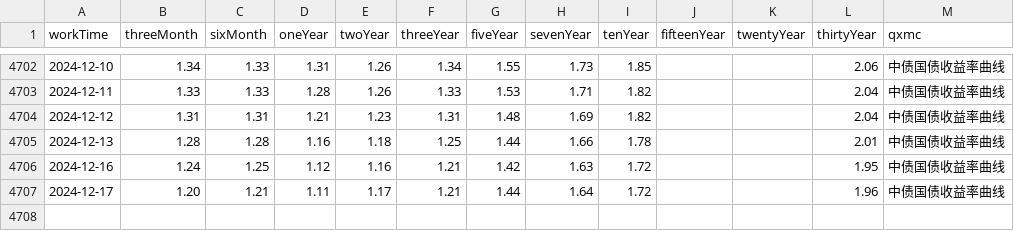
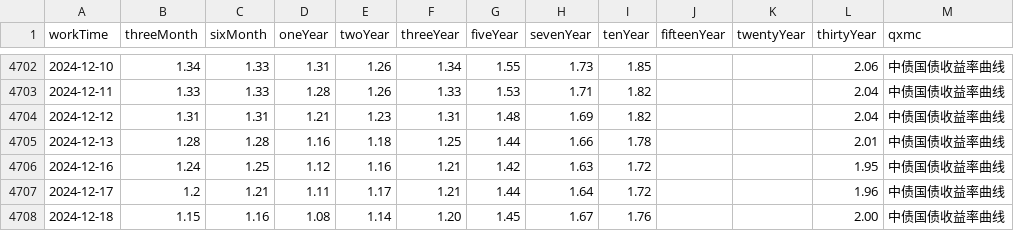
Before and after one commit to AFAN-LIFE/macropage, a CSV file: data/yield.csv, drawn as a sheet; only a part is shown, gaps mark what is left out.

```diff
--- a/data/yield.csv
+++ b/data/yield.csv
@@ -4706,2 +4706,3 @@ workTime,threeMonth,sixMonth,oneYear,twoYear,threeYear,fiveYear,sevenYear,tenYea
 2024-12-16,1.24,1.25,1.12,1.16,1.21,1.42,1.63,1.72,,,1.95,中债国债收益率曲线
-2024-12-17,1.20,1.21,1.11,1.17,1.21,1.44,1.64,1.72,,,1.96,中债国债收益率曲线
+2024-12-17,1.2,1.21,1.11,1.17,1.21,1.44,1.64,1.72,,,1.96,中债国债收益率曲线
+2024-12-18,1.15,1.16,1.08,1.14,1.20,1.45,1.67,1.76,,,2.00,中债国债收益率曲线
```
Also changed, not shown: data/global_index.csv, data/stock_basic.csv, 2 other files.
